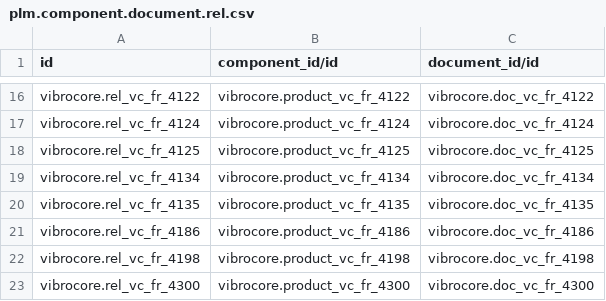
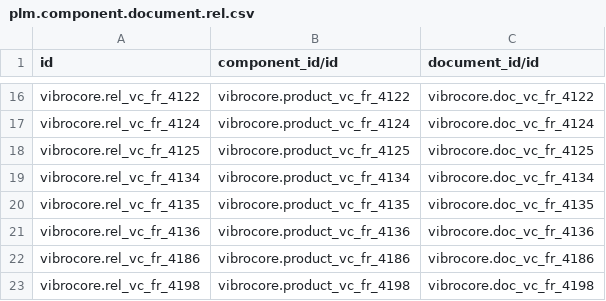
Before and after one commit to GROUNDUP-GmbH/vibrocore, a CSV file: cad/odoo/plm/plm.component.document.rel.csv, drawn as a sheet; only a part is shown, gaps mark what is left out; the shorter side is filled out with more unchanged rows; the diff names each change by its address in the sheet, - before the commit and + after, or states it on an @@ line.

```diff
--- a/cad/odoo/plm/plm.component.document.rel.csv
+++ b/cad/odoo/plm/plm.component.document.rel.csv
+row 21: vibrocore.rel_vc_fr_4136 | vibrocore.product_vc_fr_4136 | vibrocore.doc_vc_fr_4136
```
Also changed, not shown: cad/odoo/mrp/product.product.csv, cad/odoo/plm/document_payloads.csv, 55 other files.
